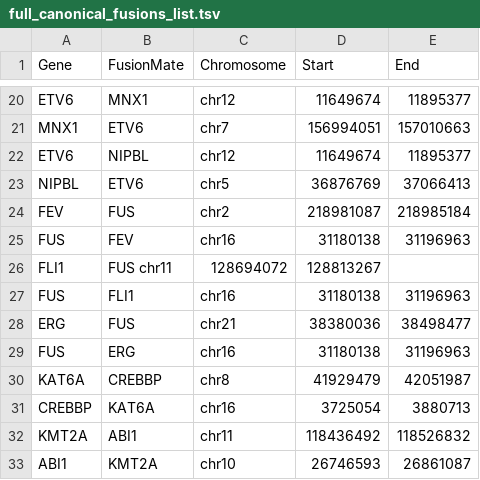
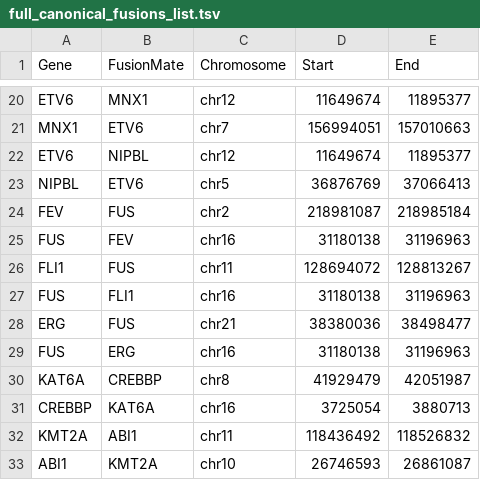
Before and after one commit to Meshinchi-Lab/BGMP_Student_Project_2024, a TSV file: Canonical_Fusions/full_canonical_fusions_list.tsv, drawn as a sheet; only a part is shown, gaps mark what is left out.

Commit message:
Update full_canonical_fusions_list.tsv

```diff
--- a/Canonical_Fusions/full_canonical_fusions_list.tsv
+++ b/Canonical_Fusions/full_canonical_fusions_list.tsv
@@ -25,3 +25,3 @@ FEV	FUS	chr2	218981087	218985184
 FUS	FEV	chr16	31180138	31196963
-FLI1	FUS  chr11	128694072	128813267
+FLI1	FUS	chr11	128694072	128813267
 FUS	FLI1	chr16	31180138	31196963
```
